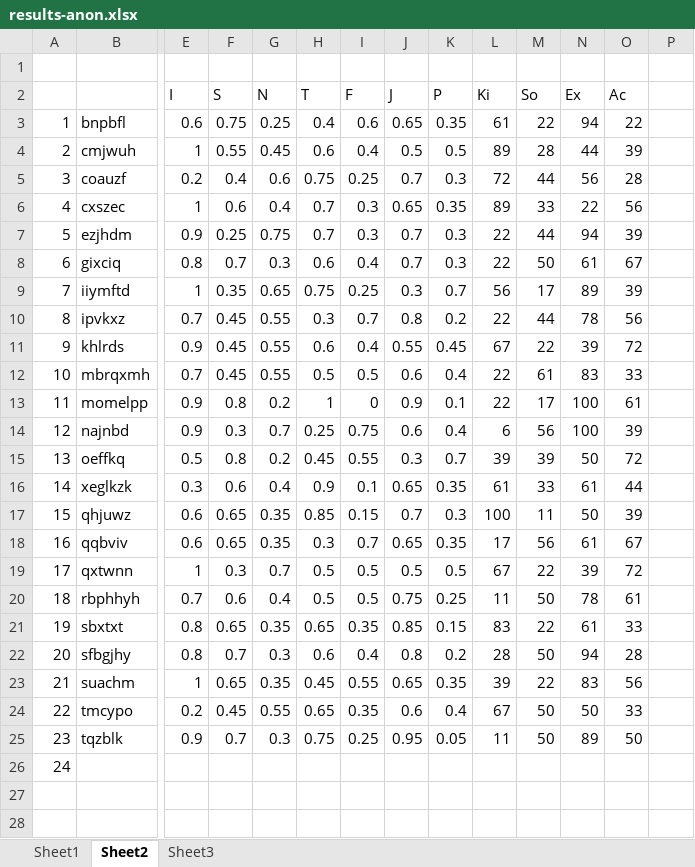
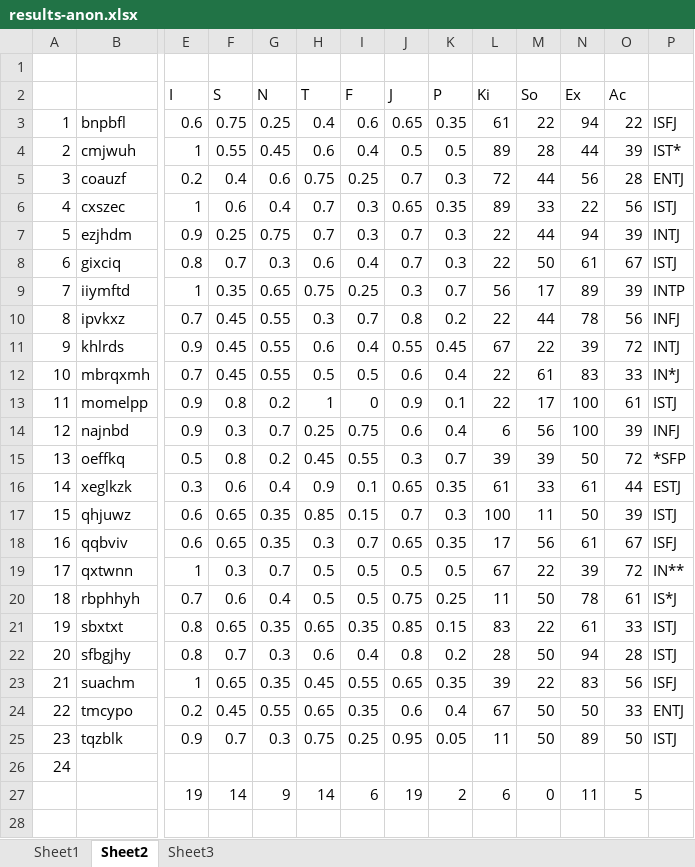
Before and after one commit to mcnutty26/dissertation, an Excel workbook: docs/questions/results-anon.xlsx, sheet Sheet2, drawn as a sheet; only a part is shown, gaps mark what is left out; values as stored, in another font and other column widths than the file's, no cell formats; rows hold the shown columns only; the diff covers the shown part only; the diff names each change by its address in the sheet, - before the commit and + after, or states it on an @@ line.

```diff
--- a/docs/questions/results-anon.xlsx (sheet Sheet2)
+++ b/docs/questions/results-anon.xlsx (sheet Sheet2)
-P3: (empty)
+P3: ISFJ
-P4: (empty)
+P4: IST*
-P5: (empty)
+P5: ENTJ
-P6: (empty)
+P6: ISTJ
-P7: (empty)
+P7: INTJ
-P8: (empty)
+P8: ISTJ
-P9: (empty)
+P9: INTP
-P10: (empty)
+P10: INFJ
-P11: (empty)
+P11: INTJ
-P12: (empty)
+P12: IN*J
-P13: (empty)
+P13: ISTJ
-P14: (empty)
+P14: INFJ
-P15: (empty)
+P15: *SFP
-P16: (empty)
+P16: ESTJ
-P17: (empty)
+P17: ISTJ
-P18: (empty)
+P18: ISFJ
-P19: (empty)
+P19: IN**
-P20: (empty)
+P20: IS*J
-P21:P22: (empty)
+P21:P22: ISTJ
-P23: (empty)
+P23: ISFJ
-P24: (empty)
+P24: ENTJ
-P25: (empty)
+P25: ISTJ
+row 27:  |  | 19 | 14 | 9 | 14 | 6 | 19 | 2 | 6 | 0 | 11 | 5
+row 28: (empty)
```
Also changed, not shown: 6 added rows elsewhere in this sheet, cell formats, 12 other files.
